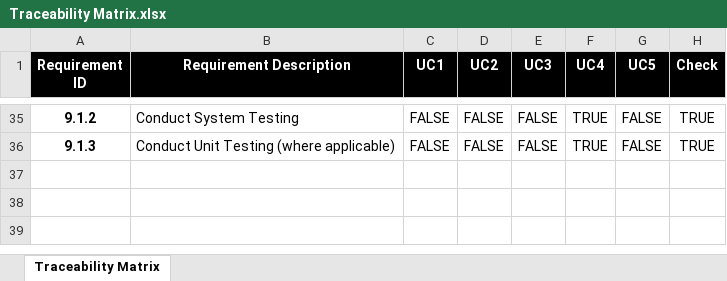
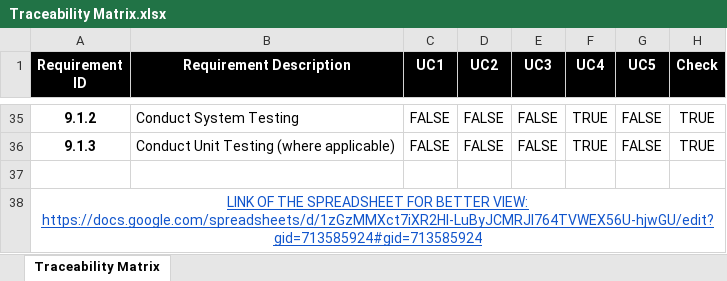
Before and after one commit to Natsumaniac/HelloWorld-PROJECT_X-Automated_Attendance_Tracking_System, an Excel workbook: 01. Requirements/Traceability Matrix.xlsx, sheet Traceability Matrix, drawn as a sheet; only a part is shown, gaps mark what is left out; values as stored, in another font and other column widths than the file's, no borders; the diff names each change by its address in the sheet, - before the commit and + after, or states it on an @@ line.

```diff
--- a/01. Requirements/Traceability Matrix.xlsx (sheet Traceability Matrix)
+++ b/01. Requirements/Traceability Matrix.xlsx (sheet Traceability Matrix)
+row 37: (empty)
+row 38: LINK OF THE SPREADSHEET FOR BETTER VIEW: https://docs.google.com/spreadsheets/d/1zGzMMXct7iXR2Hl-LuByJCMRJI764TVWEX56U-hjwGU/edit?gid=713585924#gid=713585924
```
Also changed, not shown: 06. Deliverables/Traceability Matrix.xlsx, 07. Project Office/Project Plan.xlsx, 2 other files.
